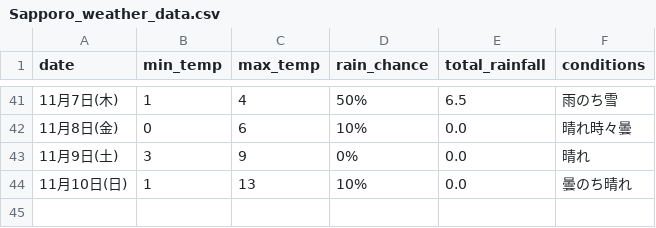
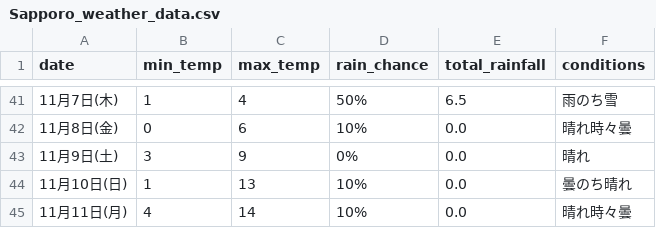
Before and after one commit to Curtendo/weather-scraper, a CSV file: Sapporo_weather_data.csv, drawn as a sheet; only a part is shown, gaps mark what is left out; the diff names each change by its address in the sheet, - before the commit and + after, or states it on an @@ line.

```diff
--- a/Sapporo_weather_data.csv
+++ b/Sapporo_weather_data.csv
+row 45: 11月11日(月) | 4 | 14 | 10% | 0.0 | 晴れ時々曇
```
Also changed, not shown: Kakamigahara_weather_data.csv, Okinawa_weather_data.csv, 2 other files.
